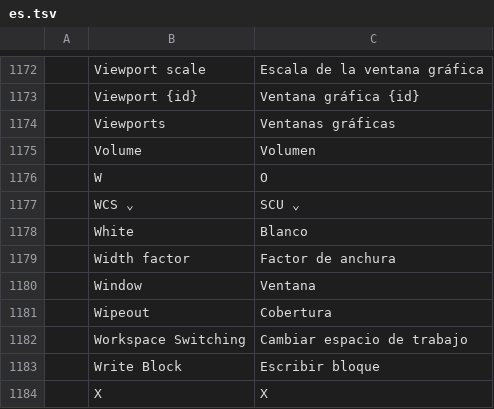
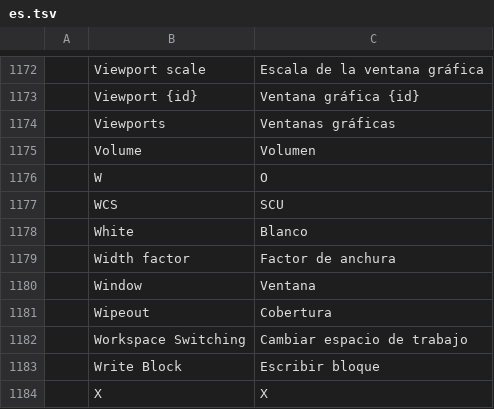
Before and after one commit to KaanAlper/AsenaCAD, a TSV file: crates/ui-egui/src/i18n/es.tsv, drawn as a sheet; only a part is shown, gaps mark what is left out.

```diff
--- a/crates/ui-egui/src/i18n/es.tsv
+++ b/crates/ui-egui/src/i18n/es.tsv
@@ -1176,3 +1176,3 @@
 	W	O
-	WCS ⌄	SCU ⌄
+	WCS	SCU
 	White	Blanco
```
Also changed, not shown: crates/ui-egui/src/i18n/ar.tsv, crates/ui-egui/src/i18n/cs.tsv, 11 other files.
